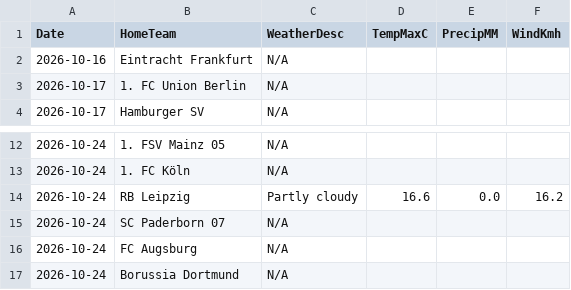
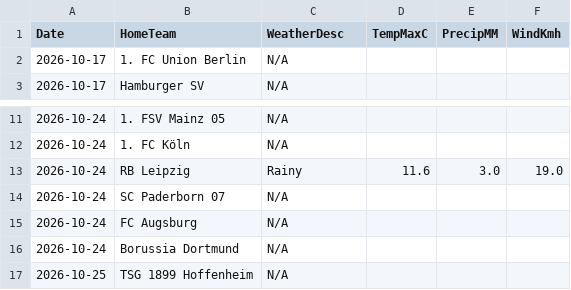
Before and after one commit to gmalbert/bundesliga, a CSV file: data_files/raw/match_weather.csv, drawn as a sheet; only a part is shown, gaps mark what is left out; the shorter side is filled out with more unchanged rows.

```diff
--- a/data_files/raw/match_weather.csv
+++ b/data_files/raw/match_weather.csv
@@ -1,3 +1,2 @@
 Date,HomeTeam,WeatherDesc,TempMaxC,PrecipMM,WindKmh
-2026-10-16,Eintracht Frankfurt,N/A,,,
 2026-10-17,1. FC Union Berlin,N/A,,,
@@ -13,3 +12,3 @@ Date,HomeTeam,WeatherDesc,TempMaxC,PrecipMM,WindKmh
 2026-10-24,1. FC Köln,N/A,,,
-2026-10-24,RB Leipzig,Partly cloudy,16.6,0.0,16.2
+2026-10-24,RB Leipzig,Rainy,11.6,3.0,19.0
 2026-10-24,SC Paderborn 07,N/A,,,
```
Also changed, not shown: data_files/upcoming_fixtures.csv, models/poisson_strengths.csv, 2 other files.
